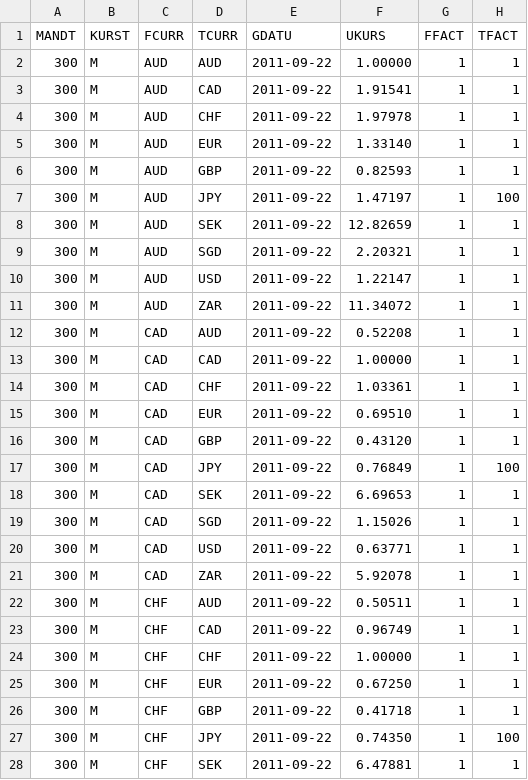
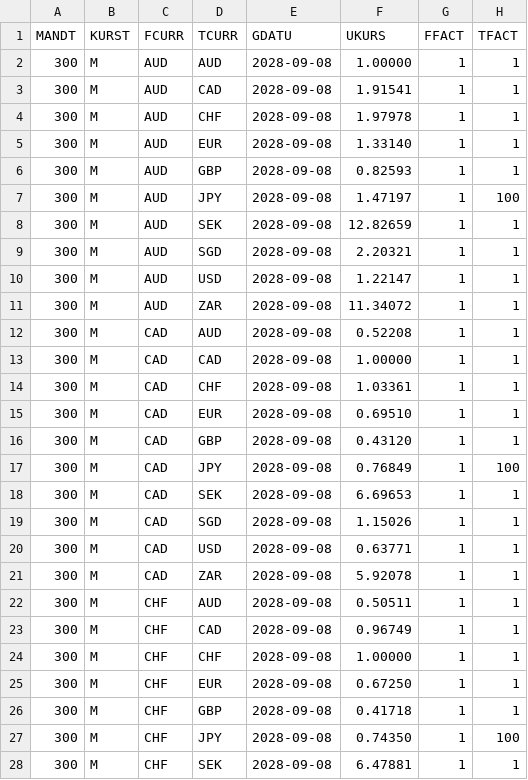
Before and after one commit to Amit-A2Z/sflights-xsa, a CSV file: db/data/flights-CurrencyRates.csv, drawn as a sheet; only a part is shown; the diff covers the shown part only.

```diff
--- a/db/data/flights-CurrencyRates.csv
+++ b/db/data/flights-CurrencyRates.csv
@@ -1,28 +1,28 @@
 MANDT,KURST,FCURR,TCURR,GDATU,UKURS,FFACT,TFACT
-300,M,AUD,AUD,2011-09-22,1.00000,1,1
-300,M,AUD,CAD,2011-09-22,1.91541,1,1
-300,M,AUD,CHF,2011-09-22,1.97978,1,1
-300,M,AUD,EUR,2011-09-22,1.33140,1,1
-300,M,AUD,GBP,2011-09-22,0.82593,1,1
-300,M,AUD,JPY,2011-09-22,1.47197,1,100
-300,M,AUD,SEK,2011-09-22,12.82659,1,1
-300,M,AUD,SGD,2011-09-22,2.20321,1,1
-300,M,AUD,USD,2011-09-22,1.22147,1,1
-300,M,AUD,ZAR,2011-09-22,11.34072,1,1
-300,M,CAD,AUD,2011-09-22,0.52208,1,1
-300,M,CAD,CAD,2011-09-22,1.00000,1,1
-300,M,CAD,CHF,2011-09-22,1.03361,1,1
-300,M,CAD,EUR,2011-09-22,0.69510,1,1
-300,M,CAD,GBP,2011-09-22,0.43120,1,1
-300,M,CAD,JPY,2011-09-22,0.76849,1,100
-300,M,CAD,SEK,2011-09-22,6.69653,1,1
-300,M,CAD,SGD,2011-09-22,1.15026,1,1
-300,M,CAD,USD,2011-09-22,0.63771,1,1
-300,M,CAD,ZAR,2011-09-22,5.92078,1,1
-300,M,CHF,AUD,2011-09-22,0.50511,1,1
-300,M,CHF,CAD,2011-09-22,0.96749,1,1
-300,M,CHF,CHF,2011-09-22,1.00000,1,1
-300,M,CHF,EUR,2011-09-22,0.67250,1,1
-300,M,CHF,GBP,2011-09-22,0.41718,1,1
-300,M,CHF,JPY,2011-09-22,0.74350,1,100
-300,M,CHF,SEK,2011-09-22,6.47881,1,1
+300,M,AUD,AUD,2028-09-08,1.00000,1,1
+300,M,AUD,CAD,2028-09-08,1.91541,1,1
+300,M,AUD,CHF,2028-09-08,1.97978,1,1
+300,M,AUD,EUR,2028-09-08,1.33140,1,1
+300,M,AUD,GBP,2028-09-08,0.82593,1,1
+300,M,AUD,JPY,2028-09-08,1.47197,1,100
+300,M,AUD,SEK,2028-09-08,12.82659,1,1
+300,M,AUD,SGD,2028-09-08,2.20321,1,1
+300,M,AUD,USD,2028-09-08,1.22147,1,1
+300,M,AUD,ZAR,2028-09-08,11.34072,1,1
+300,M,CAD,AUD,2028-09-08,0.52208,1,1
+300,M,CAD,CAD,2028-09-08,1.00000,1,1
+300,M,CAD,CHF,2028-09-08,1.03361,1,1
+300,M,CAD,EUR,2028-09-08,0.69510,1,1
+300,M,CAD,GBP,2028-09-08,0.43120,1,1
+300,M,CAD,JPY,2028-09-08,0.76849,1,100
+300,M,CAD,SEK,2028-09-08,6.69653,1,1
+300,M,CAD,SGD,2028-09-08,1.15026,1,1
+300,M,CAD,USD,2028-09-08,0.63771,1,1
+300,M,CAD,ZAR,2028-09-08,5.92078,1,1
+300,M,CHF,AUD,2028-09-08,0.50511,1,1
+300,M,CHF,CAD,2028-09-08,0.96749,1,1
+300,M,CHF,CHF,2028-09-08,1.00000,1,1
+300,M,CHF,EUR,2028-09-08,0.67250,1,1
+300,M,CHF,GBP,2028-09-08,0.41718,1,1
+300,M,CHF,JPY,2028-09-08,0.74350,1,100
+300,M,CHF,SEK,2028-09-08,6.47881,1,1
```
Also changed, not shown: 73 edited cells elsewhere in this file, db/data/flights-Flights.csv, db/data/flights-Invoices.csv, 6 other files.
